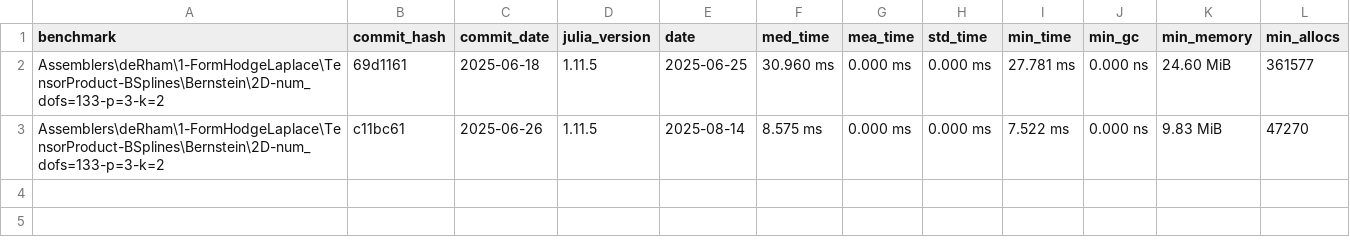
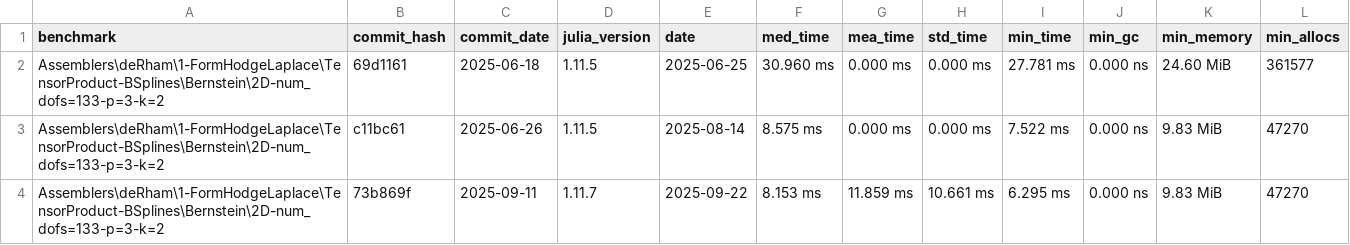
Before and after one commit to farl-opa/Mantis-CO-FLIP.jl, a CSV file: benchmarks/data/Assemblers/deRham/1-FormHodgeLaplace/TensorProduct-BSplines/Bernstein/host-JoeyDekker-2D-num_dofs=133-p=3-k=2.csv, drawn as a sheet.

```diff
--- a/benchmarks/data/Assemblers/deRham/1-FormHodgeLaplace/TensorProduct-BSplines/Bernstein/host-JoeyDekker-2D-num_dofs=133-p=3-k=2.csv
+++ b/benchmarks/data/Assemblers/deRham/1-FormHodgeLaplace/TensorProduct-BSplines/Bernstein/host-JoeyDekker-2D-num_dofs=133-p=3-k=2.csv
@@ -3 +3,2 @@ Assemblers\deRham\1-FormHodgeLaplace\TensorProduct-BSplines\Bernstein\2D-num_dof
 Assemblers\deRham\1-FormHodgeLaplace\TensorProduct-BSplines\Bernstein\2D-num_dofs=133-p=3-k=2,c11bc61,2025-06-26,1.11.5,2025-08-14,8.575 ms,0.000 ms,0.000 ms,7.522 ms,0.000 ns,9.83 MiB,47270
+Assemblers\deRham\1-FormHodgeLaplace\TensorProduct-BSplines\Bernstein\2D-num_dofs=133-p=3-k=2,73b869f,2025-09-11,1.11.7,2025-09-22,8.153 ms,11.859 ms,10.661 ms,6.295 ms,0.000 ns,9.83 MiB,47270
```
Also changed, not shown: benchmarks/data/Assemblers/deRham/1-FormHodgeLaplace/TensorProduct-BSplines/Bernstein/host-JoeyDekker-2D-num_dofs=341-p=3-k=2.csv, benchmarks/data/Assemblers/deRham/1-FormHodgeLaplace/TensorProduct-BSplines/Bernstein/host-JoeyDekker-2D-num_dofs=65-p=3-k=2.csv, 50 other files.
